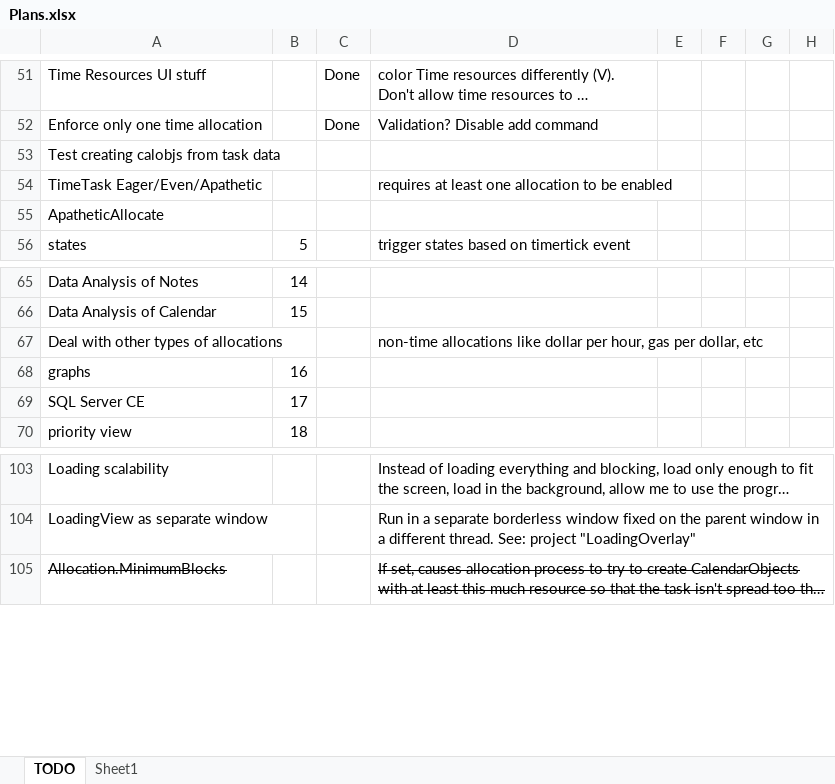
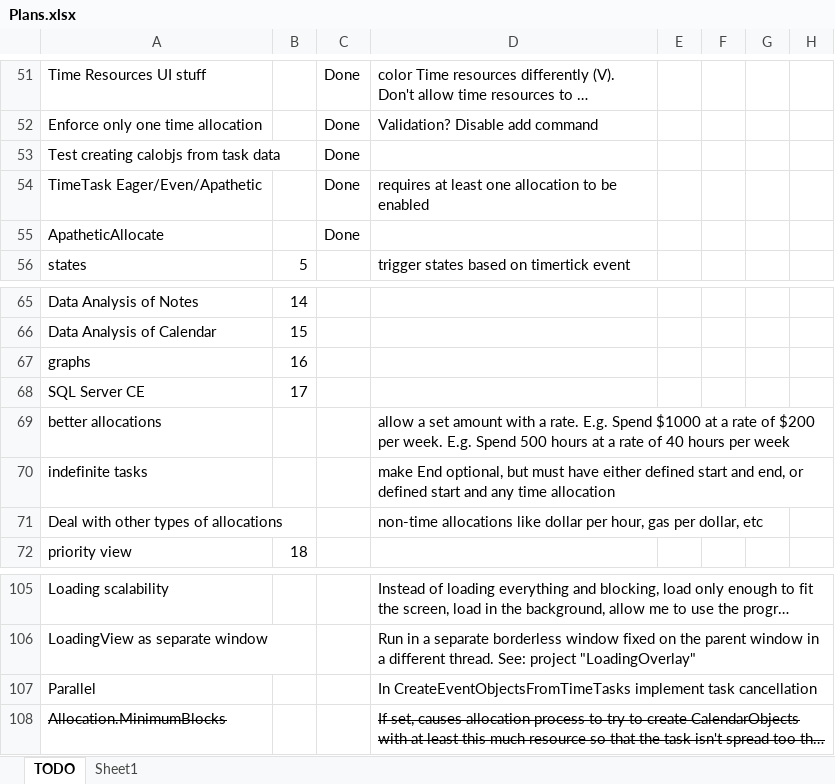
Before and after one commit to NuCode1497/TimekeeperWPF, an Excel workbook: Plans.xlsx, sheet TODO, drawn as a sheet; only a part is shown, gaps mark what is left out; long unchanged cells end in …; values as stored, in another font and other column widths than the file's, no borders; conditional formats and table styles not drawn; the diff names each change by its address in the sheet, - before the commit and + after, or states it on an @@ line.

Commit message:
TimeTask Eager/Even/Apathetic

```diff
--- a/Plans.xlsx (sheet TODO)
+++ b/Plans.xlsx (sheet TODO)
-C53:C55: (empty)
+C53:C55: Done
+row 69: better allocations |  |  | allow a set amount with a rate. E.g. Spend $1000 at a rate of $200 per week. E.g. Spend 500 hours at a rate of 40 hours per week
+row 70: indefinite tasks |  |  | make End optional, but must have either defined start and end, or defined start and any time allocation
@@ row 67 moved to row 71: Deal with other types of allocations @@
+row 107: Parallel |  |  | In CreateEventObjectsFromTimeTasks implement task cancellation
```
Also changed, not shown: 15 other files.
